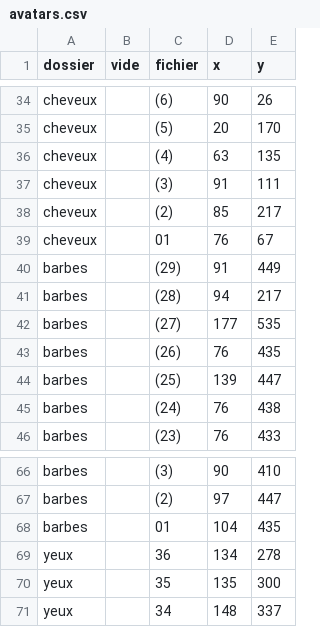
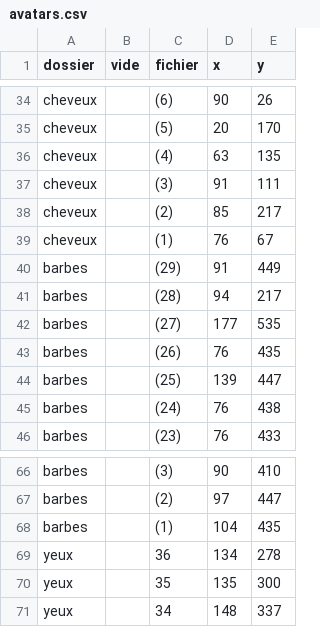
Before and after one commit to Guyom38/pytris, a CSV file: avatars/avatars.csv, drawn as a sheet; only a part is shown, gaps mark what is left out.

Commit message:
avatar

```diff
--- a/avatars/avatars.csv
+++ b/avatars/avatars.csv
@@ -38,3 +38,3 @@ cheveux,,(3),91,111
 cheveux,,(2),85,217
-cheveux,,01,76,67
+cheveux,,(1),76,67
 barbes,,(29),91,449
@@ -67,3 +67,3 @@ barbes,,(3),90,410
 barbes,,(2),97,447
-barbes,,01,104,435
+barbes,,(1),104,435
 yeux,,36,134,278
```
Also changed, not shown: 34 other files.
